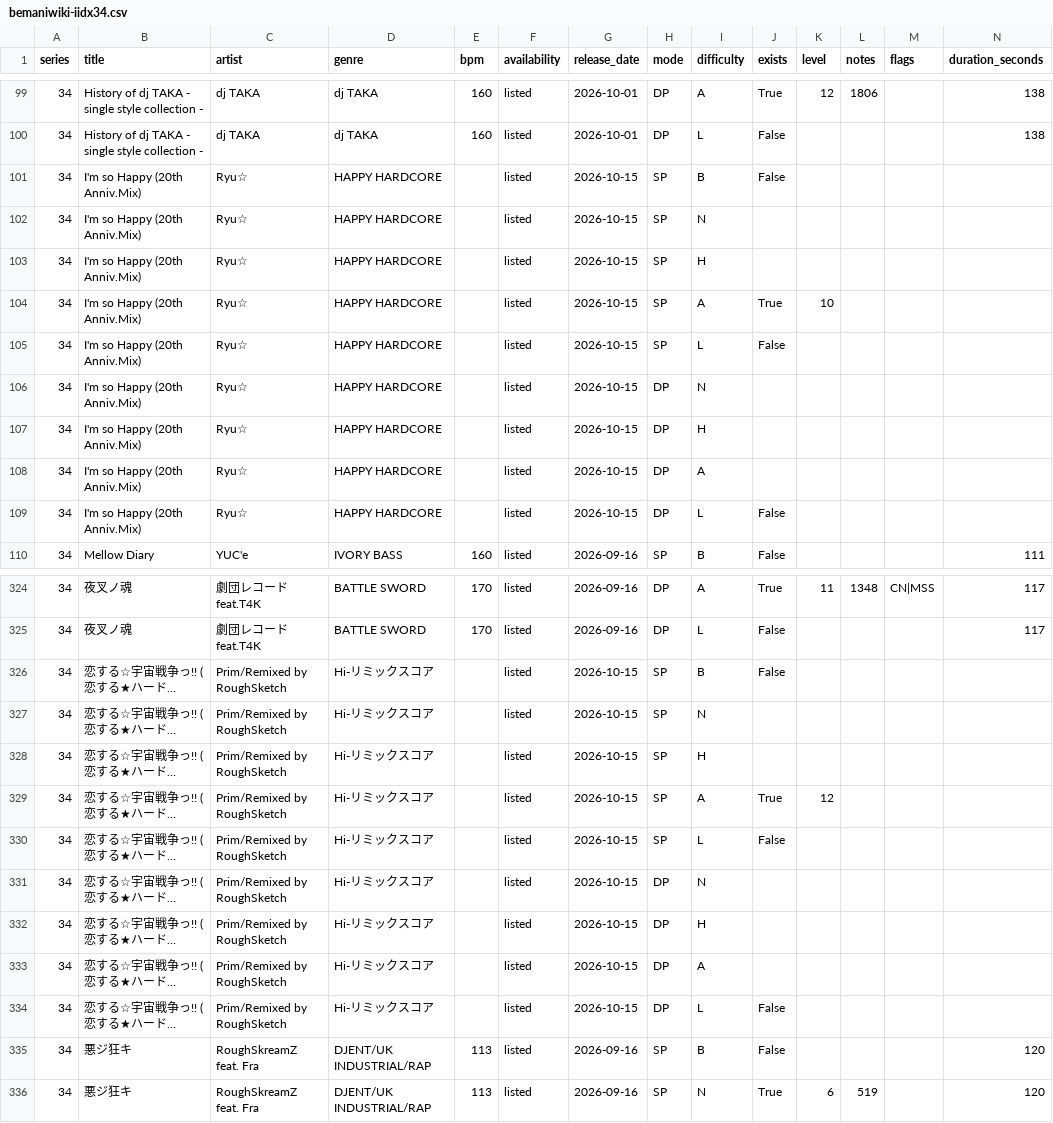
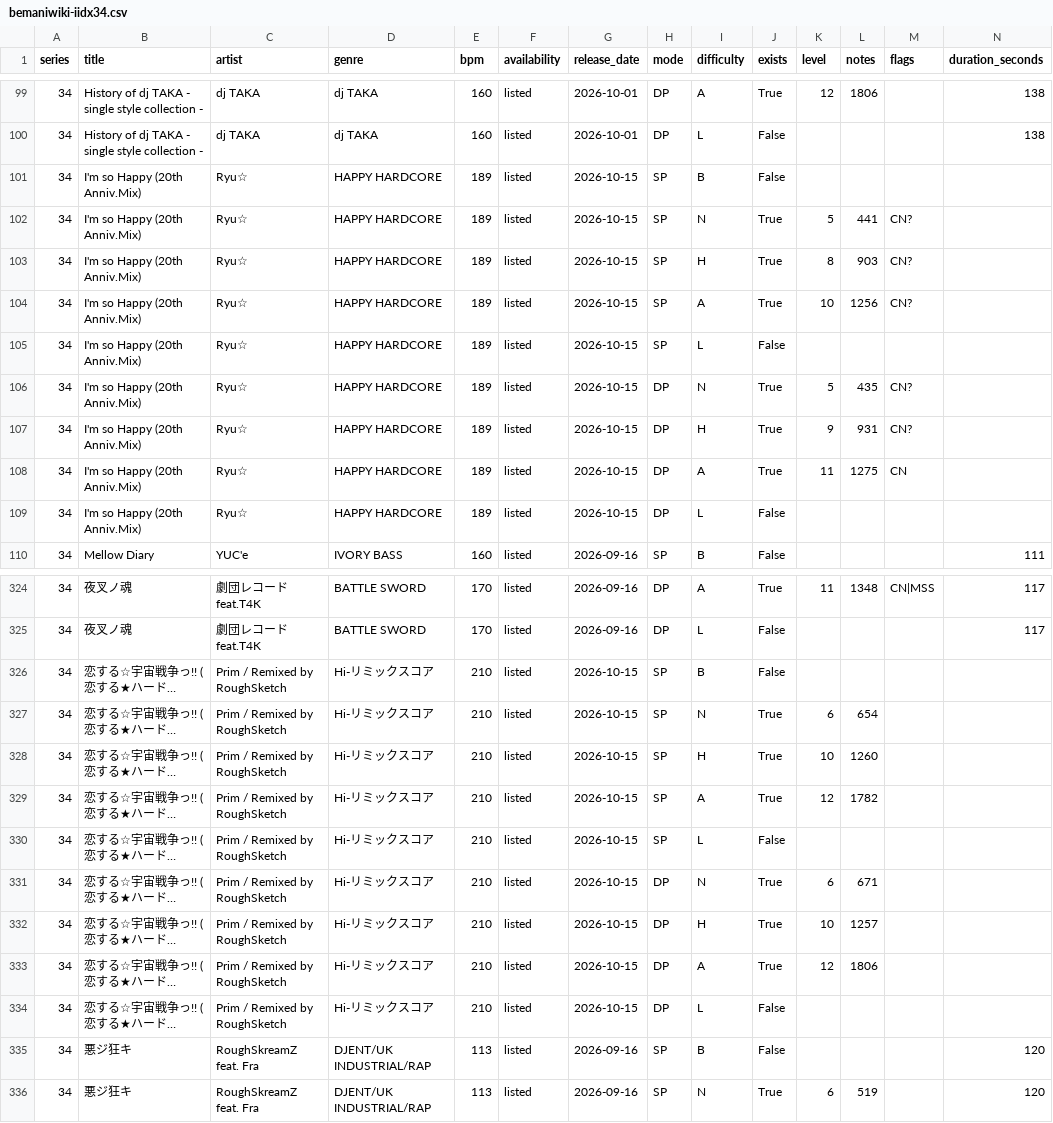
Before and after one commit to MASA-6cha/iidx-song-data, a CSV file: data/bemaniwiki-iidx34.csv, drawn as a sheet; only a part is shown, gaps mark what is left out; long unchanged cells end in …; the diff covers the shown part only; the diff names each change by its address in the sheet, - before the commit and + after, or states it on an @@ line.

```diff
--- a/data/bemaniwiki-iidx34.csv
+++ b/data/bemaniwiki-iidx34.csv
-E101:E109 (bpm): (empty)
+E101:E109 (bpm): 189
-J102:J103 (exists): (empty)
+J102:J103 (exists): True
-K102 (level): (empty)
+K102 (level): 5
-L102 (notes): (empty)
+L102 (notes): 441
-M102:M104 (flags): (empty)
+M102:M104 (flags): CN?
-K103 (level): (empty)
+K103 (level): 8
-L103 (notes): (empty)
+L103 (notes): 903
-L104 (notes): (empty)
+L104 (notes): 1256
-J106:J108 (exists): (empty)
+J106:J108 (exists): True
-K106 (level): (empty)
+K106 (level): 5
-L106 (notes): (empty)
+L106 (notes): 435
-M106:M107 (flags): (empty)
+M106:M107 (flags): CN?
-K107 (level): (empty)
+K107 (level): 9
-L107 (notes): (empty)
+L107 (notes): 931
-K108 (level): (empty)
+K108 (level): 11
-L108 (notes): (empty)
+L108 (notes): 1275
-M108 (flags): (empty)
+M108 (flags): CN
-C326:C334 (artist): Prim/Remixed by RoughSketch
+C326:C334 (artist): Prim / Remixed by RoughSketch
-E326:E334 (bpm): (empty)
+E326:E334 (bpm): 210
-J327:J328 (exists): (empty)
+J327:J328 (exists): True
-K327 (level): (empty)
+K327 (level): 6
-L327 (notes): (empty)
+L327 (notes): 654
-K328 (level): (empty)
+K328 (level): 10
-L328 (notes): (empty)
+L328 (notes): 1260
-L329 (notes): (empty)
+L329 (notes): 1782
-J331:J333 (exists): (empty)
+J331:J333 (exists): True
-K331 (level): (empty)
+K331 (level): 6
-L331 (notes): (empty)
+L331 (notes): 671
-K332 (level): (empty)
+K332 (level): 10
-L332 (notes): (empty)
+L332 (notes): 1257
-K333 (level): (empty)
+K333 (level): 12
-L333 (notes): (empty)
+L333 (notes): 1806
```
Also changed, not shown: 39 edited cells elsewhere in this file, 2 other files.
